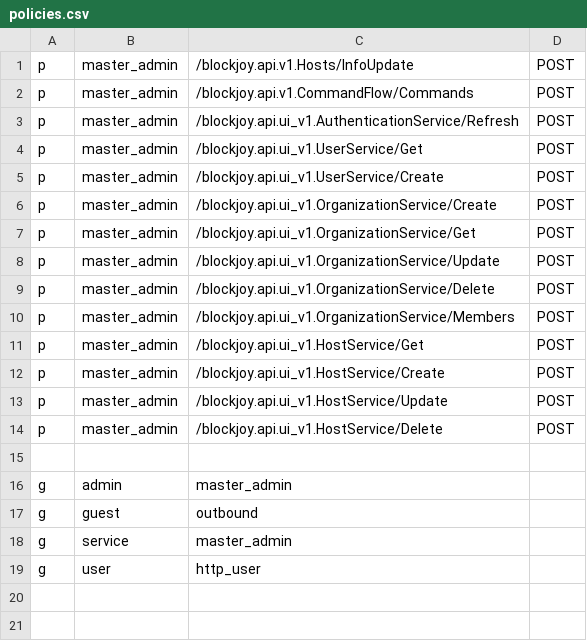
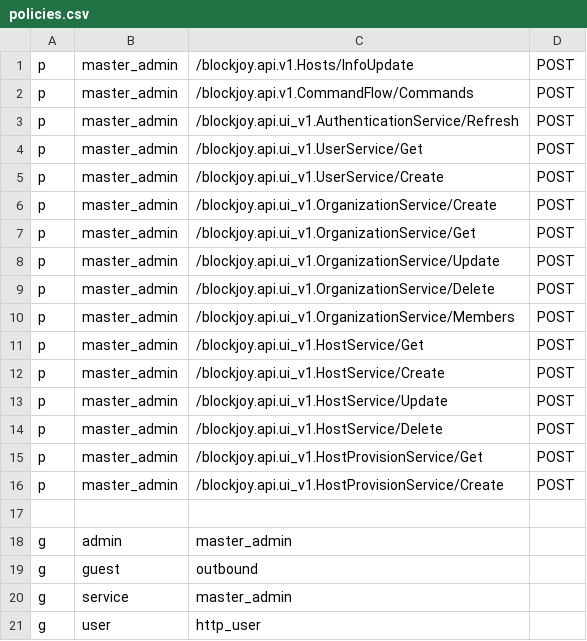
Before and after one commit to nodexeus/bv-api, a CSV file: conf/policies.csv, drawn as a sheet; the diff names each change by its address in the sheet, - before the commit and + after, or states it on an @@ line.

Commit message:
test: started impl UI host provision service

```diff
--- a/conf/policies.csv
+++ b/conf/policies.csv
+row 15: p | master_admin | /blockjoy.api.ui_v1.HostProvisionService/Get | POST
+row 16: p | master_admin | /blockjoy.api.ui_v1.HostProvisionService/Create | POST
```
Also changed, not shown: 4 other files.
